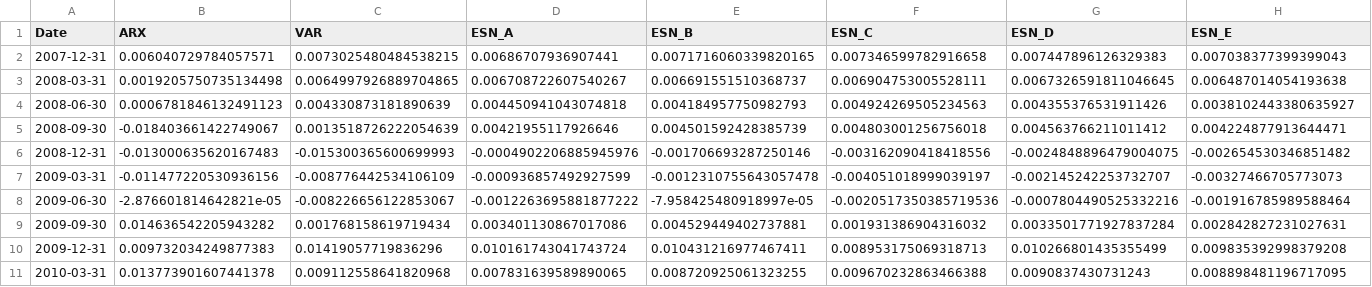
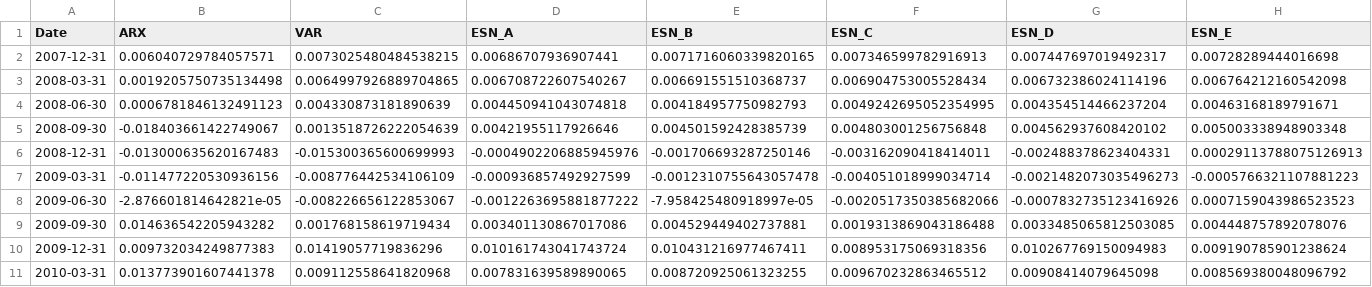
Before and after one commit to qh007/FYP, a CSV file: MCS_RW.csv, drawn as a sheet; only a part is shown; the diff covers the shown part only.

```diff
--- a/MCS_RW.csv
+++ b/MCS_RW.csv
@@ -1,11 +1,11 @@
 Date,ARX,VAR,ESN_A, ESN_B,ESN_C,ESN_D,ESN_E
-2007-12-31,0.006040729784057571,0.0073025480484538215,0.00686707936907441,0.0071716060339820165,0.007346599782916658,0.007447896126329383,0.007038377399399043
-2008-03-31,0.0019205750735134498,0.0064997926889704865,0.006708722607540267,0.006691551510368737,0.006904753005528111,0.0067326591811046645,0.006487014054193638
-2008-06-30,0.0006781846132491123,0.004330873181890639,0.004450941043074818,0.004184957750982793,0.004924269505234563,0.004355376531911426,0.0038102443380635927
-2008-09-30,-0.018403661422749067,0.0013518726222054639,0.00421955117926646,0.004501592428385739,0.004803001256756018,0.004563766211011412,0.004224877913644471
-2008-12-31,-0.013000635620167483,-0.015300365600699993,-0.0004902206885945976,-0.001706693287250146,-0.003162090418418556,-0.0024848896479004075,-0.002654530346851482
-2009-03-31,-0.011477220530936156,-0.008776442534106109,-0.000936857492927599,-0.0012310755643057478,-0.004051018999039197,-0.002145242253732707,-0.00327466705773073
-2009-06-30,-2.876601814642821e-05,-0.008226656122853067,-0.0012263695881877222,-7.958425480918997e-05,-0.0020517350385719536,-0.0007804490525332216,-0.001916785989588464
-2009-09-30,0.014636542205943282,0.001768158619719434,0.003401130867017086,0.004529449402737881,0.001931386904316032,0.0033501771927837284,0.002842827231027631
-2009-12-31,0.009732034249877383,0.01419057719836296,0.010161743041743724,0.010431216977467411,0.008953175069318713,0.010266801435355499,0.009835392998379208
-2010-03-31,0.013773901607441378,0.009112558641820968,0.007831639589890065,0.008720925061323255,0.009670232863466388,0.0090837430731243,0.008898481196717095
+2007-12-31,0.006040729784057571,0.0073025480484538215,0.00686707936907441,0.0071716060339820165,0.007346599782916913,0.007447697019492317,0.00728289444016698
+2008-03-31,0.0019205750735134498,0.0064997926889704865,0.006708722607540267,0.006691551510368737,0.006904753005528434,0.006732386024114196,0.006764212160542098
+2008-06-30,0.0006781846132491123,0.004330873181890639,0.004450941043074818,0.004184957750982793,0.0049242695052354995,0.004354514466237204,0.00463168189791671
+2008-09-30,-0.018403661422749067,0.0013518726222054639,0.00421955117926646,0.004501592428385739,0.004803001256756848,0.004562937608420102,0.005003338948903348
+2008-12-31,-0.013000635620167483,-0.015300365600699993,-0.0004902206885945976,-0.001706693287250146,-0.003162090418414011,-0.002488378623404331,0.00029113788075126913
+2009-03-31,-0.011477220530936156,-0.008776442534106109,-0.000936857492927599,-0.0012310755643057478,-0.004051018999034714,-0.0021482073035496273,-0.0005766321107881223
+2009-06-30,-2.876601814642821e-05,-0.008226656122853067,-0.0012263695881877222,-7.958425480918997e-05,-0.0020517350385682066,-0.0007832735123416926,0.0007159043986523523
+2009-09-30,0.014636542205943282,0.001768158619719434,0.003401130867017086,0.004529449402737881,0.0019313869043186488,0.0033485065812503085,0.004448757892078076
+2009-12-31,0.009732034249877383,0.01419057719836296,0.010161743041743724,0.010431216977467411,0.008953175069318356,0.010267769150094983,0.009190785901238624
+2010-03-31,0.013773901607441378,0.009112558641820968,0.007831639589890065,0.008720925061323255,0.009670232863465512,0.00908414079645098,0.008569380048096792
```
Also changed, not shown: 117 edited cells elsewhere in this file, MCS_EW.csv, MCS_Fix.csv, 4 other files.
